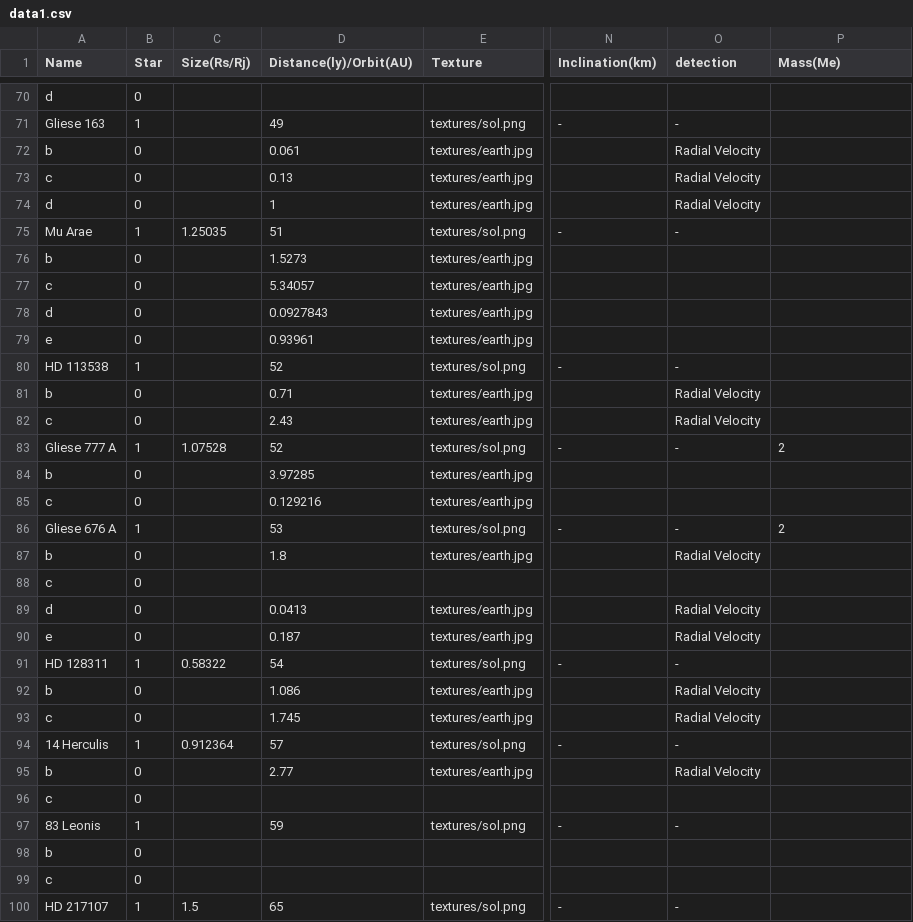
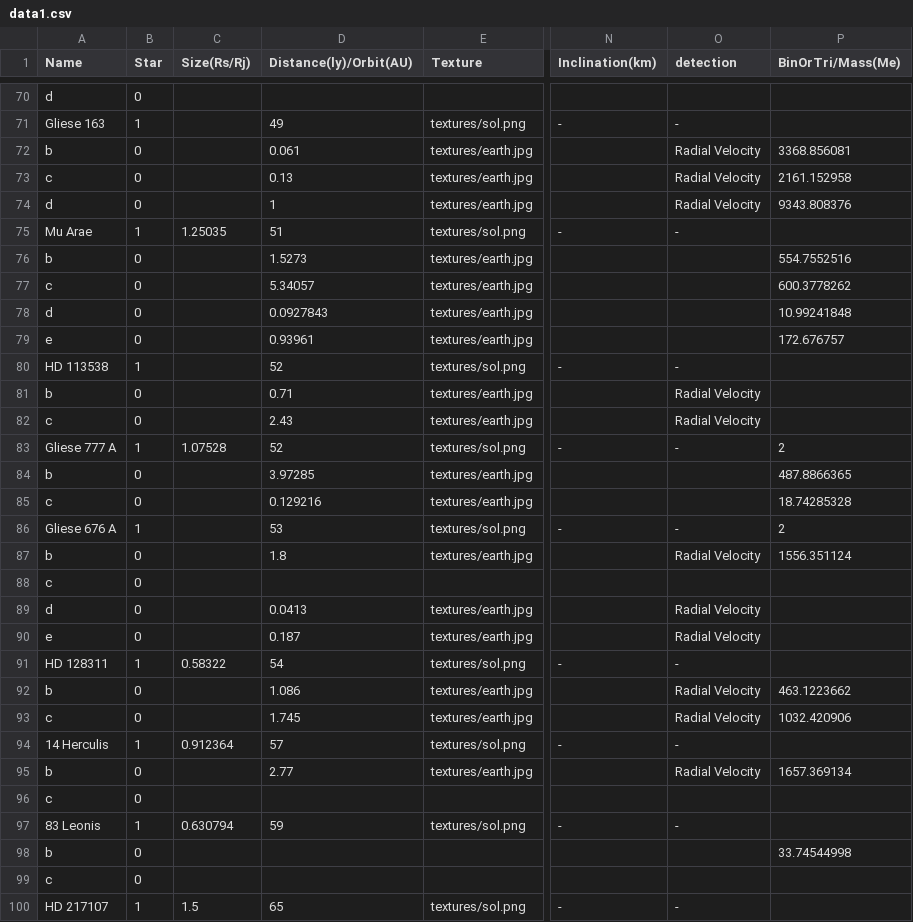
Before and after one commit to joysword/cs526.project2, a CSV file: data1.csv, drawn as a sheet; only a part is shown, gaps mark what is left out; the diff covers the shown part only; the diff names each change by its address in the sheet, - before the commit and + after, or states it on an @@ line.

Commit message:
ADD: added mass data

```diff
--- a/data1.csv
+++ b/data1.csv
-P1: Mass(Me)
+P1: BinOrTri/Mass(Me)
-P72 (BinOrTri/Mass(Me)): (empty)
+P72 (BinOrTri/Mass(Me)): 3368.856081
-P73 (BinOrTri/Mass(Me)): (empty)
+P73 (BinOrTri/Mass(Me)): 2161.152958
-P74 (BinOrTri/Mass(Me)): (empty)
+P74 (BinOrTri/Mass(Me)): 9343.808376
-P76 (BinOrTri/Mass(Me)): (empty)
+P76 (BinOrTri/Mass(Me)): 554.7552516
-P77 (BinOrTri/Mass(Me)): (empty)
+P77 (BinOrTri/Mass(Me)): 600.3778262
-P78 (BinOrTri/Mass(Me)): (empty)
+P78 (BinOrTri/Mass(Me)): 10.99241848
-P79 (BinOrTri/Mass(Me)): (empty)
+P79 (BinOrTri/Mass(Me)): 172.676757
-P84 (BinOrTri/Mass(Me)): (empty)
+P84 (BinOrTri/Mass(Me)): 487.8866365
-P85 (BinOrTri/Mass(Me)): (empty)
+P85 (BinOrTri/Mass(Me)): 18.74285328
-P87 (BinOrTri/Mass(Me)): (empty)
+P87 (BinOrTri/Mass(Me)): 1556.351124
-P92 (BinOrTri/Mass(Me)): (empty)
+P92 (BinOrTri/Mass(Me)): 463.1223662
-P93 (BinOrTri/Mass(Me)): (empty)
+P93 (BinOrTri/Mass(Me)): 1032.420906
-P95 (BinOrTri/Mass(Me)): (empty)
+P95 (BinOrTri/Mass(Me)): 1657.369134
-C97 (Size(Rs/Rj)): (empty)
+C97 (Size(Rs/Rj)): 0.630794
-P98 (BinOrTri/Mass(Me)): (empty)
+P98 (BinOrTri/Mass(Me)): 33.74544998
```
Also changed, not shown: 115 edited cells elsewhere in this file.
